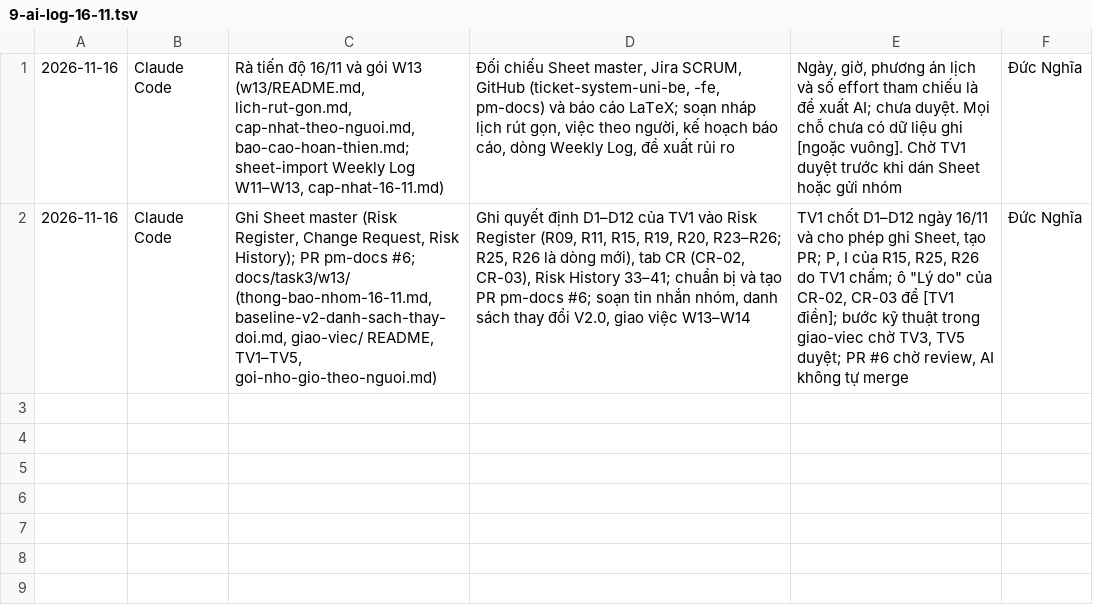
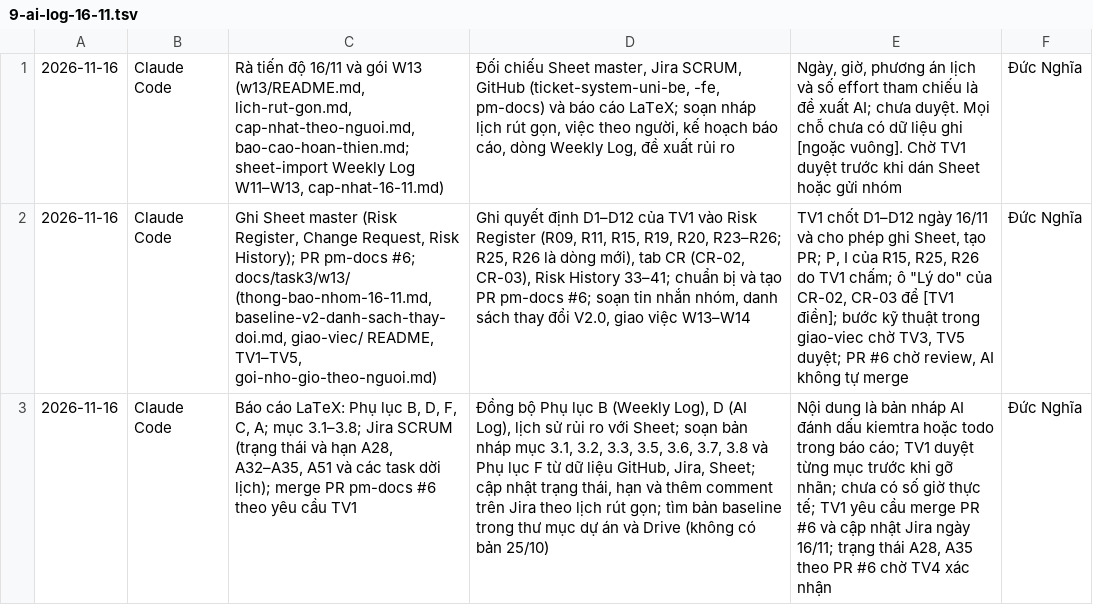
Before and after one commit to qldapm-hcmut/pm-docs, a TSV file: docs/sheet-import/9-ai-log-16-11.tsv, drawn as a sheet; the diff names each change by its address in the sheet, - before the commit and + after, or states it on an @@ line.

```diff
--- a/docs/sheet-import/9-ai-log-16-11.tsv
+++ b/docs/sheet-import/9-ai-log-16-11.tsv
+row 3: 2026-11-16 | Claude Code | Báo cáo LaTeX: Phụ lục B, D, F, C, A; mục 3.1–3.8; Jira SCRUM (trạng thái và hạn A28, A32–A35, A51 và các task dời lịch); merge PR pm-docs #6 theo yêu cầu TV1 | Đồng bộ Phụ lục B (Weekly Log), D (AI Log), lịch sử rủi ro với Sheet; soạn bản nháp mục 3.1, 3.2, 3.3, 3.5, 3.6, 3.7, 3.8 và Phụ lục F từ dữ liệu GitHub, Jira, Sheet; cập nhật trạng thái, hạn và thêm comment trên Jira theo lịch rút gọn; tìm bản baseline trong thư mục dự án và Drive (không có bản 25/10) | Nội dung là bản nháp AI đánh dấu kiemtra hoặc todo trong báo cáo; TV1 duyệt từng mục trước khi gỡ nhãn; chưa có số giờ thực tế; TV1 yêu cầu merge PR #6 và cập nhật Jira ngày 16/11; trạng thái A28, A35 theo PR #6 chờ TV4 xác nhận | Đức Nghĩa
```
